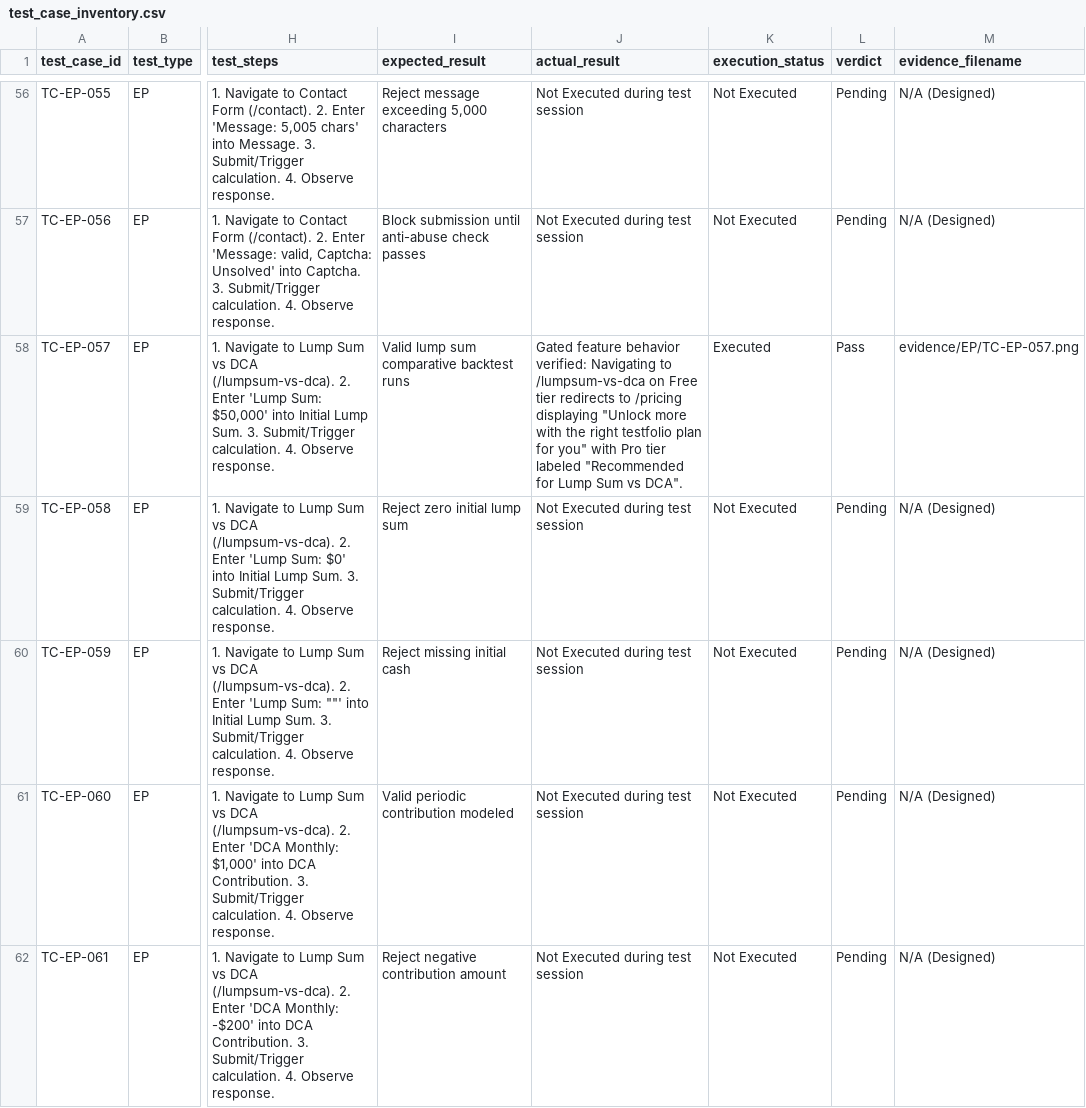
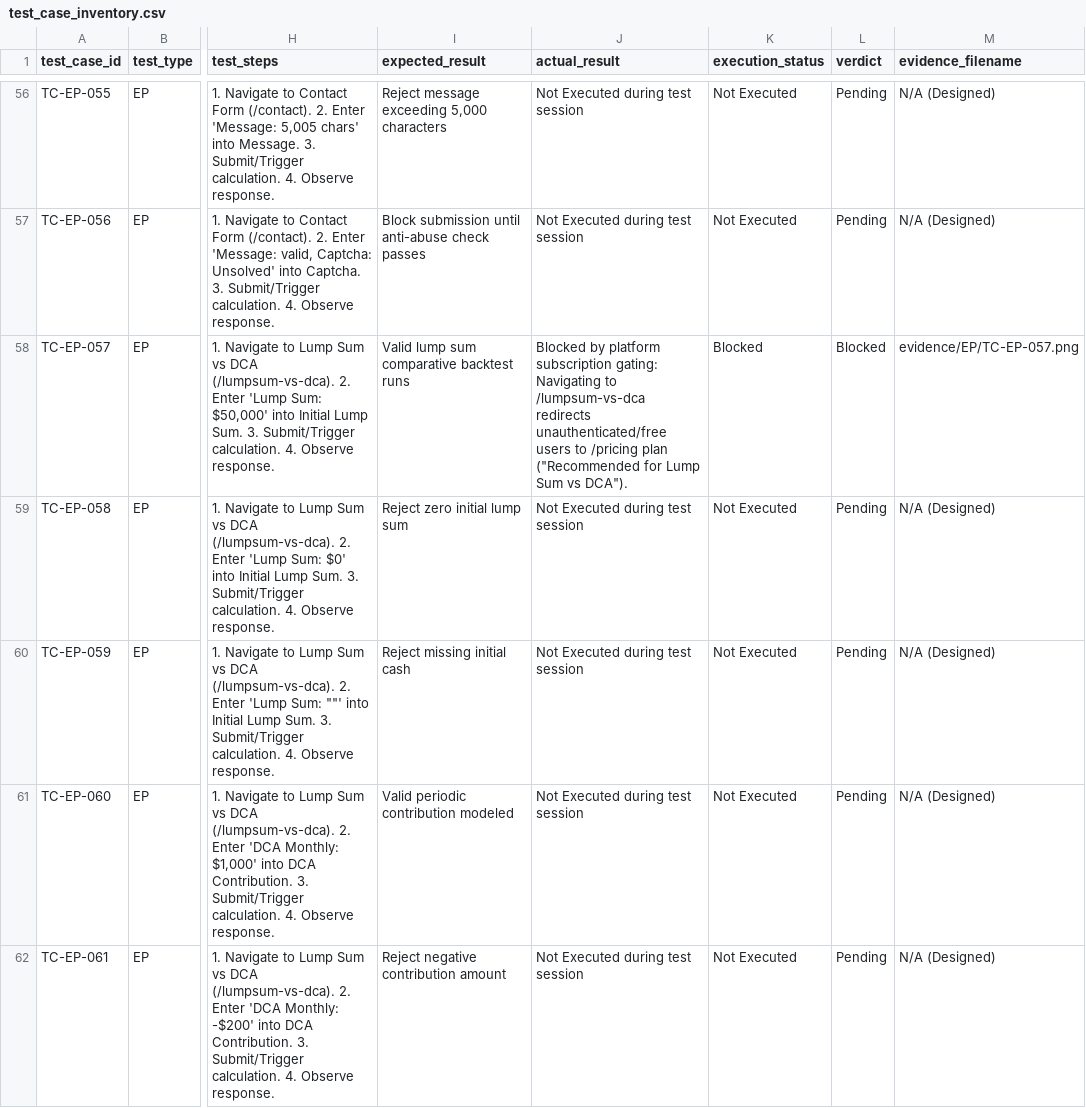
Before and after one commit to i243137-oss/SQE_Assignment_3, a CSV file: notes/test_case_inventory.csv, drawn as a sheet; only a part is shown, gaps mark what is left out; the diff covers the shown part only; the diff names each change by its address in the sheet, - before the commit and + after, or states it on an @@ line.

Commit message:
Fix Finding 3: Reclassify gated and subscription-restricted tests (TC-EP-032, 057, 062, 070) as Blocked to eliminate unjustified Pass verdicts

```diff
--- a/notes/test_case_inventory.csv
+++ b/notes/test_case_inventory.csv
-J58 (actual_result): Gated feature behavior verified: Navigating to /lumpsum-vs-dca on Free tier redirects to /pricing displaying "Unlock more with the right testfolio plan for you" with Pro tier labeled "Recommended for Lump Sum vs DCA".
+J58 (actual_result): Blocked by platform subscription gating: Navigating to /lumpsum-vs-dca redirects unauthenticated/free users to /pricing plan ("Recommended for Lump Sum vs DCA").
-K58 (execution_status): Executed
+K58 (execution_status): Blocked
-L58 (verdict): Pass
+L58 (verdict): Blocked
```
Also changed, not shown: 9 edited cells elsewhere in this file, 6 other files.
